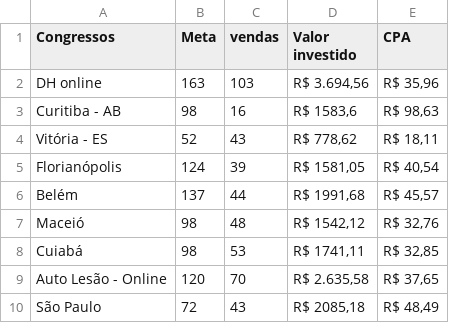
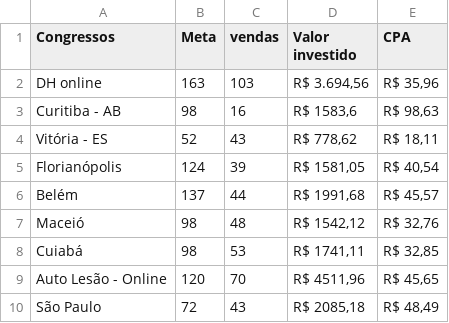
Before and after one commit to linsalefe/cenat-posdash-2025, a CSV file: dashcongresso.csv, drawn as a sheet.

Commit message:
Update dashcongresso.csv

```diff
--- a/dashcongresso.csv
+++ b/dashcongresso.csv
@@ -8,3 +8,3 @@ Maceió,98,48,"R$ 1542,12","R$ 32,76"
 Cuiabá,98,53,"R$ 1741,11","R$ 32,85"
-Auto Lesão - Online,120,70,"R$ 2.635,58","R$ 37,65"
+Auto Lesão - Online,120,70,"R$ 4511,96","R$ 45,65"
 São Paulo,72,43,"R$ 2085,18","R$ 48,49"
```
